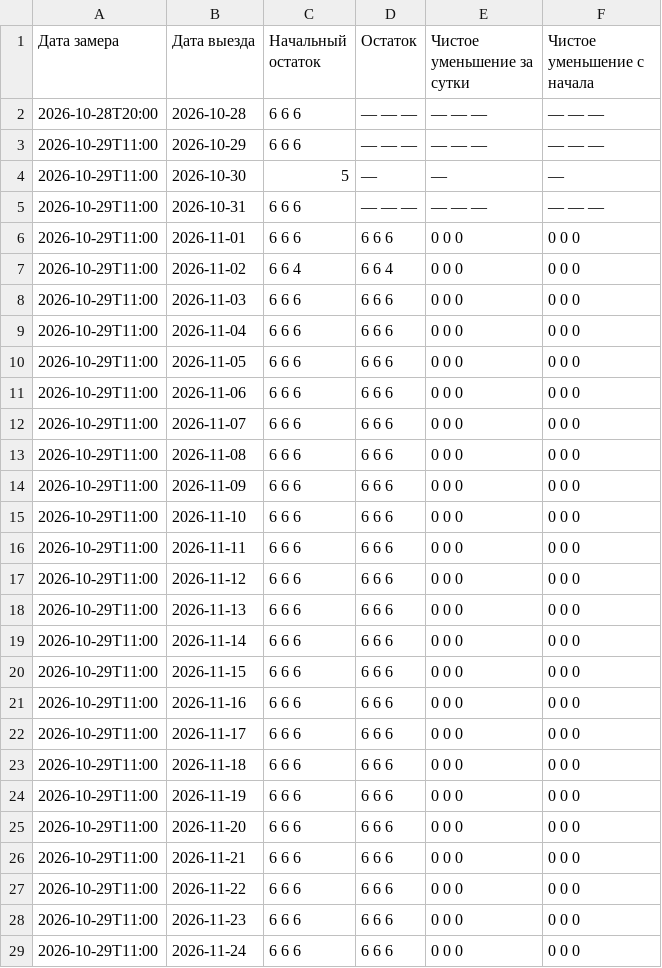
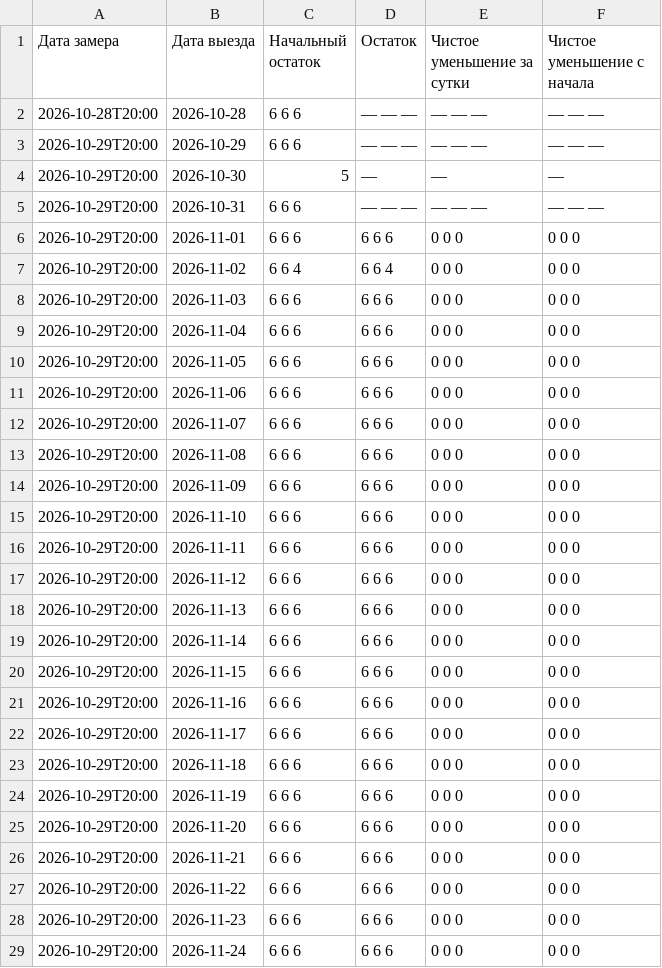
Before and after one commit to AntonioSkin/tripster-visitors-monitor, a CSV file: data/calendar_history/96862/summary.csv, drawn as a sheet; only a part is shown; the diff covers the shown part only.

```diff
--- a/data/calendar_history/96862/summary.csv
+++ b/data/calendar_history/96862/summary.csv
@@ -2,28 +2,28 @@
 2026-10-28T20:00,2026-10-28,6 6 6,— — —,— — —,— — —
-2026-10-29T11:00,2026-10-29,6 6 6,— — —,— — —,— — —
-2026-10-29T11:00,2026-10-30,5,—,—,—
-2026-10-29T11:00,2026-10-31,6 6 6,— — —,— — —,— — —
-2026-10-29T11:00,2026-11-01,6 6 6,6 6 6,0 0 0,0 0 0
-2026-10-29T11:00,2026-11-02,6 6 4,6 6 4,0 0 0,0 0 0
-2026-10-29T11:00,2026-11-03,6 6 6,6 6 6,0 0 0,0 0 0
-2026-10-29T11:00,2026-11-04,6 6 6,6 6 6,0 0 0,0 0 0
-2026-10-29T11:00,2026-11-05,6 6 6,6 6 6,0 0 0,0 0 0
-2026-10-29T11:00,2026-11-06,6 6 6,6 6 6,0 0 0,0 0 0
-2026-10-29T11:00,2026-11-07,6 6 6,6 6 6,0 0 0,0 0 0
-2026-10-29T11:00,2026-11-08,6 6 6,6 6 6,0 0 0,0 0 0
-2026-10-29T11:00,2026-11-09,6 6 6,6 6 6,0 0 0,0 0 0
-2026-10-29T11:00,2026-11-10,6 6 6,6 6 6,0 0 0,0 0 0
-2026-10-29T11:00,2026-11-11,6 6 6,6 6 6,0 0 0,0 0 0
-2026-10-29T11:00,2026-11-12,6 6 6,6 6 6,0 0 0,0 0 0
-2026-10-29T11:00,2026-11-13,6 6 6,6 6 6,0 0 0,0 0 0
-2026-10-29T11:00,2026-11-14,6 6 6,6 6 6,0 0 0,0 0 0
-2026-10-29T11:00,2026-11-15,6 6 6,6 6 6,0 0 0,0 0 0
-2026-10-29T11:00,2026-11-16,6 6 6,6 6 6,0 0 0,0 0 0
-2026-10-29T11:00,2026-11-17,6 6 6,6 6 6,0 0 0,0 0 0
-2026-10-29T11:00,2026-11-18,6 6 6,6 6 6,0 0 0,0 0 0
-2026-10-29T11:00,2026-11-19,6 6 6,6 6 6,0 0 0,0 0 0
-2026-10-29T11:00,2026-11-20,6 6 6,6 6 6,0 0 0,0 0 0
-2026-10-29T11:00,2026-11-21,6 6 6,6 6 6,0 0 0,0 0 0
-2026-10-29T11:00,2026-11-22,6 6 6,6 6 6,0 0 0,0 0 0
-2026-10-29T11:00,2026-11-23,6 6 6,6 6 6,0 0 0,0 0 0
-2026-10-29T11:00,2026-11-24,6 6 6,6 6 6,0 0 0,0 0 0
+2026-10-29T20:00,2026-10-29,6 6 6,— — —,— — —,— — —
+2026-10-29T20:00,2026-10-30,5,—,—,—
+2026-10-29T20:00,2026-10-31,6 6 6,— — —,— — —,— — —
+2026-10-29T20:00,2026-11-01,6 6 6,6 6 6,0 0 0,0 0 0
+2026-10-29T20:00,2026-11-02,6 6 4,6 6 4,0 0 0,0 0 0
+2026-10-29T20:00,2026-11-03,6 6 6,6 6 6,0 0 0,0 0 0
+2026-10-29T20:00,2026-11-04,6 6 6,6 6 6,0 0 0,0 0 0
+2026-10-29T20:00,2026-11-05,6 6 6,6 6 6,0 0 0,0 0 0
+2026-10-29T20:00,2026-11-06,6 6 6,6 6 6,0 0 0,0 0 0
+2026-10-29T20:00,2026-11-07,6 6 6,6 6 6,0 0 0,0 0 0
+2026-10-29T20:00,2026-11-08,6 6 6,6 6 6,0 0 0,0 0 0
+2026-10-29T20:00,2026-11-09,6 6 6,6 6 6,0 0 0,0 0 0
+2026-10-29T20:00,2026-11-10,6 6 6,6 6 6,0 0 0,0 0 0
+2026-10-29T20:00,2026-11-11,6 6 6,6 6 6,0 0 0,0 0 0
+2026-10-29T20:00,2026-11-12,6 6 6,6 6 6,0 0 0,0 0 0
+2026-10-29T20:00,2026-11-13,6 6 6,6 6 6,0 0 0,0 0 0
+2026-10-29T20:00,2026-11-14,6 6 6,6 6 6,0 0 0,0 0 0
+2026-10-29T20:00,2026-11-15,6 6 6,6 6 6,0 0 0,0 0 0
+2026-10-29T20:00,2026-11-16,6 6 6,6 6 6,0 0 0,0 0 0
+2026-10-29T20:00,2026-11-17,6 6 6,6 6 6,0 0 0,0 0 0
+2026-10-29T20:00,2026-11-18,6 6 6,6 6 6,0 0 0,0 0 0
+2026-10-29T20:00,2026-11-19,6 6 6,6 6 6,0 0 0,0 0 0
+2026-10-29T20:00,2026-11-20,6 6 6,6 6 6,0 0 0,0 0 0
+2026-10-29T20:00,2026-11-21,6 6 6,6 6 6,0 0 0,0 0 0
+2026-10-29T20:00,2026-11-22,6 6 6,6 6 6,0 0 0,0 0 0
+2026-10-29T20:00,2026-11-23,6 6 6,6 6 6,0 0 0,0 0 0
+2026-10-29T20:00,2026-11-24,6 6 6,6 6 6,0 0 0,0 0 0
```
Also changed, not shown: 153 edited cells elsewhere in this file, data/calendar_history/51192/summary.csv, data/calendar_history/53900/summary.csv, 23 other files.
